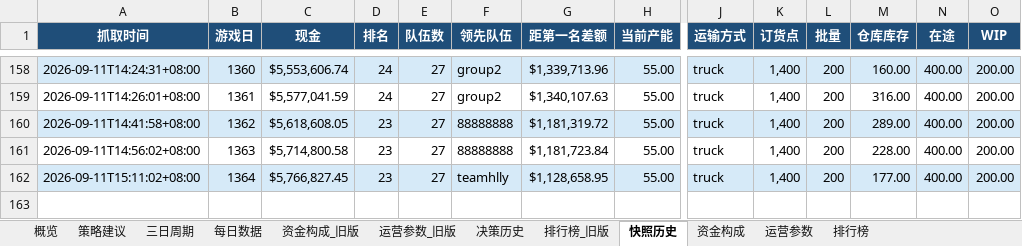
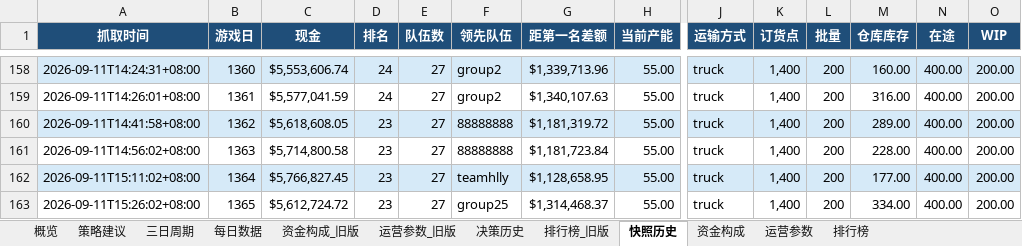
Before and after one commit to Vikotevili/sc-game-tracker, an Excel workbook: data/supply_chain_game.xlsx, sheet 快照历史, drawn as a sheet; only a part is shown, gaps mark what is left out; values as stored, in another font and other column widths than the file's, no borders; rows hold the shown columns only; the diff names each change by its address in the sheet, - before the commit and + after, or states it on an @@ line.

```diff
--- a/data/supply_chain_game.xlsx (sheet 快照历史)
+++ b/data/supply_chain_game.xlsx (sheet 快照历史)
+row 163: 2026-09-11T15:26:02+08:00 | 1365 | $5,612,724.72 | 23 | 27 | group25 | $1,314,468.37 | 55.00 | truck | 1,400 | 200 | 334.00 | 400.00 | 200.00
```
Also changed, not shown: sheet 排行榜, sheet 资金构成, sheet 概览, sheet 策略建议, sheet 每日数据, sheet 三日周期, 1 more sheet.
